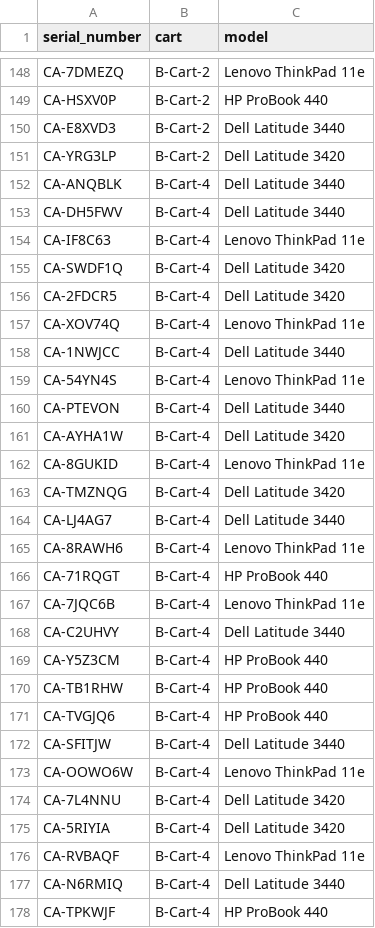
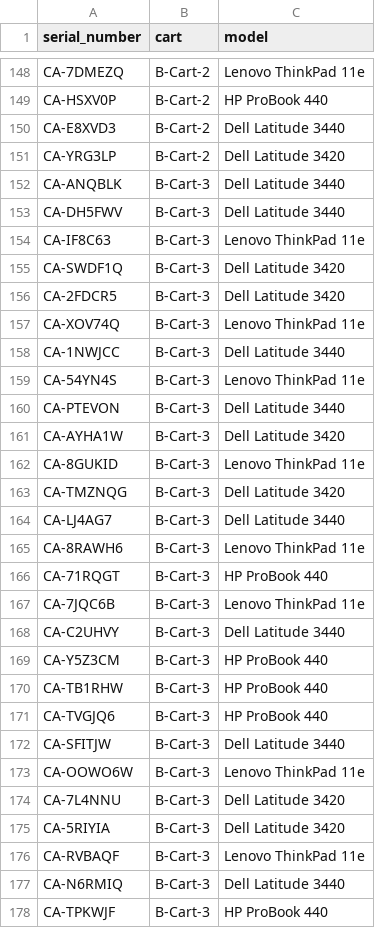
Before and after one commit to andrescamargo0/FleetWatch, a CSV file: data/expected_inventory.csv, drawn as a sheet; only a part is shown, gaps mark what is left out; the diff covers the shown part only.

```diff
--- a/data/expected_inventory.csv
+++ b/data/expected_inventory.csv
@@ -151,28 +151,28 @@ CA-E8XVD3,B-Cart-2,Dell Latitude 3440
 CA-YRG3LP,B-Cart-2,Dell Latitude 3420
-CA-ANQBLK,B-Cart-4,Dell Latitude 3440
-CA-DH5FWV,B-Cart-4,Dell Latitude 3440
-CA-IF8C63,B-Cart-4,Lenovo ThinkPad 11e
-CA-SWDF1Q,B-Cart-4,Dell Latitude 3420
-CA-2FDCR5,B-Cart-4,Dell Latitude 3420
-CA-XOV74Q,B-Cart-4,Lenovo ThinkPad 11e
-CA-1NWJCC,B-Cart-4,Dell Latitude 3440
-CA-54YN4S,B-Cart-4,Lenovo ThinkPad 11e
-CA-PTEVON,B-Cart-4,Dell Latitude 3440
-CA-AYHA1W,B-Cart-4,Dell Latitude 3420
-CA-8GUKID,B-Cart-4,Lenovo ThinkPad 11e
-CA-TMZNQG,B-Cart-4,Dell Latitude 3420
-CA-LJ4AG7,B-Cart-4,Dell Latitude 3440
-CA-8RAWH6,B-Cart-4,Lenovo ThinkPad 11e
-CA-71RQGT,B-Cart-4,HP ProBook 440
-CA-7JQC6B,B-Cart-4,Lenovo ThinkPad 11e
-CA-C2UHVY,B-Cart-4,Dell Latitude 3440
-CA-Y5Z3CM,B-Cart-4,HP ProBook 440
-CA-TB1RHW,B-Cart-4,HP ProBook 440
-CA-TVGJQ6,B-Cart-4,HP ProBook 440
-CA-SFITJW,B-Cart-4,Dell Latitude 3440
-CA-OOWO6W,B-Cart-4,Lenovo ThinkPad 11e
-CA-7L4NNU,B-Cart-4,Dell Latitude 3420
-CA-5RIYIA,B-Cart-4,Dell Latitude 3420
-CA-RVBAQF,B-Cart-4,Lenovo ThinkPad 11e
-CA-N6RMIQ,B-Cart-4,Dell Latitude 3440
-CA-TPKWJF,B-Cart-4,HP ProBook 440
+CA-ANQBLK,B-Cart-3,Dell Latitude 3440
+CA-DH5FWV,B-Cart-3,Dell Latitude 3440
+CA-IF8C63,B-Cart-3,Lenovo ThinkPad 11e
+CA-SWDF1Q,B-Cart-3,Dell Latitude 3420
+CA-2FDCR5,B-Cart-3,Dell Latitude 3420
+CA-XOV74Q,B-Cart-3,Lenovo ThinkPad 11e
+CA-1NWJCC,B-Cart-3,Dell Latitude 3440
+CA-54YN4S,B-Cart-3,Lenovo ThinkPad 11e
+CA-PTEVON,B-Cart-3,Dell Latitude 3440
+CA-AYHA1W,B-Cart-3,Dell Latitude 3420
+CA-8GUKID,B-Cart-3,Lenovo ThinkPad 11e
+CA-TMZNQG,B-Cart-3,Dell Latitude 3420
+CA-LJ4AG7,B-Cart-3,Dell Latitude 3440
+CA-8RAWH6,B-Cart-3,Lenovo ThinkPad 11e
+CA-71RQGT,B-Cart-3,HP ProBook 440
+CA-7JQC6B,B-Cart-3,Lenovo ThinkPad 11e
+CA-C2UHVY,B-Cart-3,Dell Latitude 3440
+CA-Y5Z3CM,B-Cart-3,HP ProBook 440
+CA-TB1RHW,B-Cart-3,HP ProBook 440
+CA-TVGJQ6,B-Cart-3,HP ProBook 440
+CA-SFITJW,B-Cart-3,Dell Latitude 3440
+CA-OOWO6W,B-Cart-3,Lenovo ThinkPad 11e
+CA-7L4NNU,B-Cart-3,Dell Latitude 3420
+CA-5RIYIA,B-Cart-3,Dell Latitude 3420
+CA-RVBAQF,B-Cart-3,Lenovo ThinkPad 11e
+CA-N6RMIQ,B-Cart-3,Dell Latitude 3440
+CA-TPKWJF,B-Cart-3,HP ProBook 440
```
Also changed, not shown: 3 edited cells elsewhere in this file, data/laptops.csv, 12 other files.
